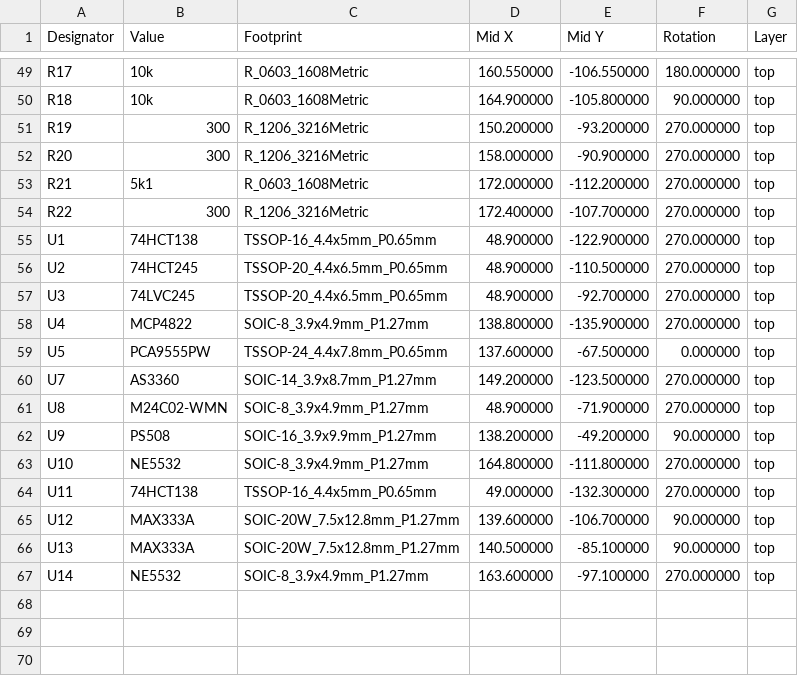
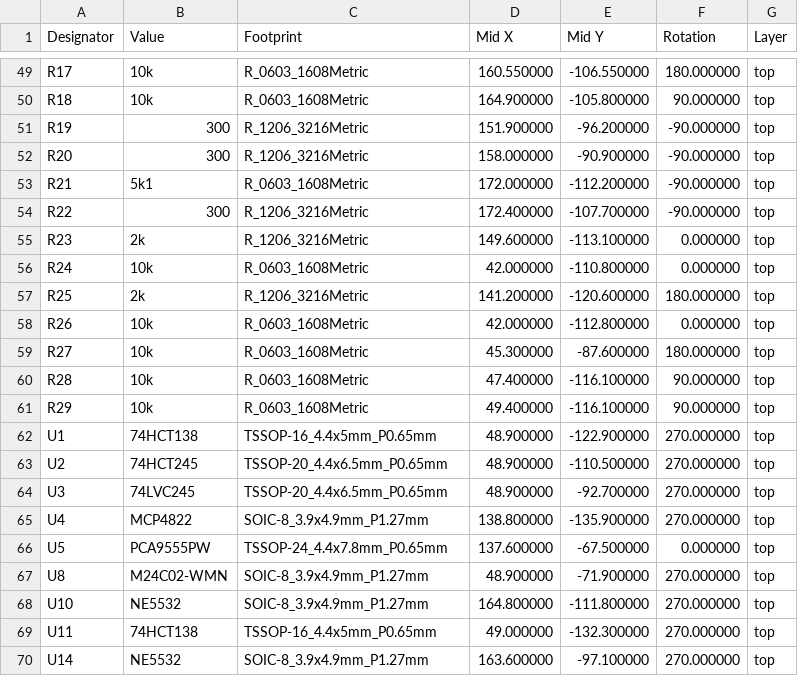
Before and after one commit to brer-rabbit/zoxnoxious, a CSV file: kicad/vca_backplane/assembly/vca_backplane-footprint_positions.csv, drawn as a sheet; only a part is shown, gaps mark what is left out; the diff covers the shown part only.

```diff
--- a/kicad/vca_backplane/assembly/vca_backplane-footprint_positions.csv
+++ b/kicad/vca_backplane/assembly/vca_backplane-footprint_positions.csv
@@ -50,6 +50,13 @@ Designator,Value,Footprint,Mid X,Mid Y,Rotation,Layer
 "R18","10k","R_0603_1608Metric",164.900000,-105.800000,90.000000,top
-"R19","300","R_1206_3216Metric",150.200000,-93.200000,270.000000,top
-"R20","300","R_1206_3216Metric",158.000000,-90.900000,270.000000,top
-"R21","5k1","R_0603_1608Metric",172.000000,-112.200000,270.000000,top
-"R22","300","R_1206_3216Metric",172.400000,-107.700000,270.000000,top
+"R19","300","R_1206_3216Metric",151.900000,-96.200000,-90.000000,top
+"R20","300","R_1206_3216Metric",158.000000,-90.900000,-90.000000,top
+"R21","5k1","R_0603_1608Metric",172.000000,-112.200000,-90.000000,top
+"R22","300","R_1206_3216Metric",172.400000,-107.700000,-90.000000,top
+"R23","2k","R_1206_3216Metric",149.600000,-113.100000,0.000000,top
+"R24","10k","R_0603_1608Metric",42.000000,-110.800000,0.000000,top
+"R25","2k","R_1206_3216Metric",141.200000,-120.600000,180.000000,top
+"R26","10k","R_0603_1608Metric",42.000000,-112.800000,0.000000,top
+"R27","10k","R_0603_1608Metric",45.300000,-87.600000,180.000000,top
+"R28","10k","R_0603_1608Metric",47.400000,-116.100000,90.000000,top
+"R29","10k","R_0603_1608Metric",49.400000,-116.100000,90.000000,top
 "U1","74HCT138","TSSOP-16_4.4x5mm_P0.65mm",48.900000,-122.900000,270.000000,top
@@ -59,9 +66,5 @@ Designator,Value,Footprint,Mid X,Mid Y,Rotation,Layer
 "U5","PCA9555PW","TSSOP-24_4.4x7.8mm_P0.65mm",137.600000,-67.500000,0.000000,top
-"U7","AS3360","SOIC-14_3.9x8.7mm_P1.27mm",149.200000,-123.500000,270.000000,top
 "U8","M24C02-WMN","SOIC-8_3.9x4.9mm_P1.27mm",48.900000,-71.900000,270.000000,top
-"U9","PS508","SOIC-16_3.9x9.9mm_P1.27mm",138.200000,-49.200000,90.000000,top
 "U10","NE5532","SOIC-8_3.9x4.9mm_P1.27mm",164.800000,-111.800000,270.000000,top
 "U11","74HCT138","TSSOP-16_4.4x5mm_P0.65mm",49.000000,-132.300000,270.000000,top
-"U12","MAX333A","SOIC-20W_7.5x12.8mm_P1.27mm",139.600000,-106.700000,90.000000,top
-"U13","MAX333A","SOIC-20W_7.5x12.8mm_P1.27mm",140.500000,-85.100000,90.000000,top
 "U14","NE5532","SOIC-8_3.9x4.9mm_P1.27mm",163.600000,-97.100000,270.000000,top
```
Also changed, not shown: 46 edited cells elsewhere in this file, kicad/vca_backplane/assembly/vca_backplane-bom.csv, 19 other files.
